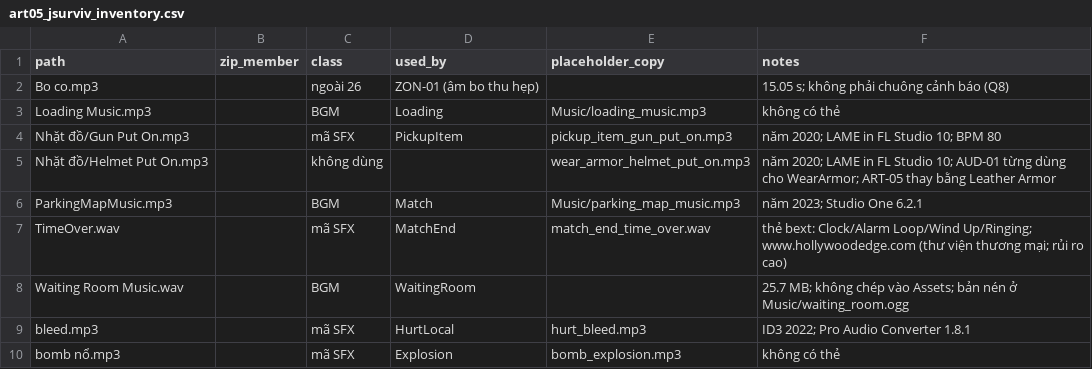
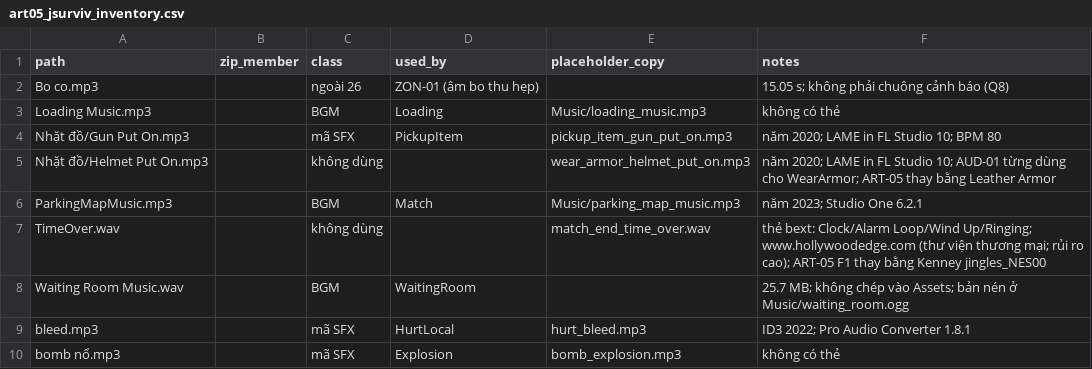
Before and after one commit to Vinhnq19/Jungle_Maze_Survival, a CSV file: Tools/Audio/art05_jsurviv_inventory.csv, drawn as a sheet; only a part is shown.

```diff
--- a/Tools/Audio/art05_jsurviv_inventory.csv
+++ b/Tools/Audio/art05_jsurviv_inventory.csv
@@ -6,3 +6,3 @@ Nhặt đồ/Helmet Put On.mp3,,không dùng,,wear_armor_helmet_put_on.mp3,năm
 ParkingMapMusic.mp3,,BGM,Match,Music/parking_map_music.mp3,năm 2023; Studio One 6.2.1
-TimeOver.wav,,mã SFX,MatchEnd,match_end_time_over.wav,thẻ bext: Clock/Alarm Loop/Wind Up/Ringing; www.hollywoodedge.com (thư viện thương mại; rủi ro cao)
+TimeOver.wav,,không dùng,,match_end_time_over.wav,thẻ bext: Clock/Alarm Loop/Wind Up/Ringing; www.hollywoodedge.com (thư viện thương mại; rủi ro cao); ART-05 F1 thay bằng Kenney jingles_NES00
 Waiting Room Music.wav,,BGM,WaitingRoom,,25.7 MB; không chép vào Assets; bản nén ở Music/waiting_room.ogg
```
Also changed, not shown: Docs/Tickets/ART-05_audio_manifest.csv, Tools/Audio/art05_recipe.csv, 3 other files.
